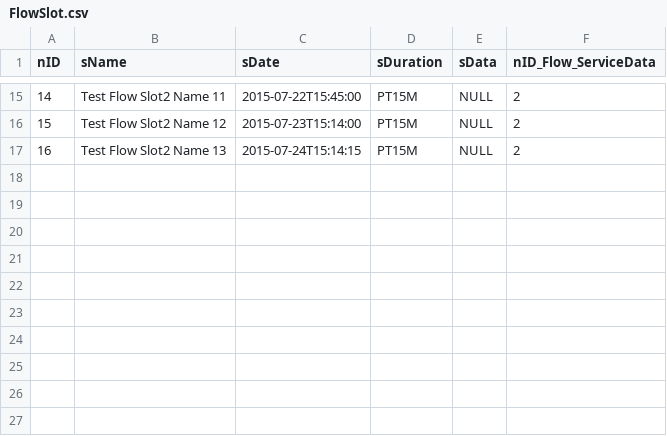
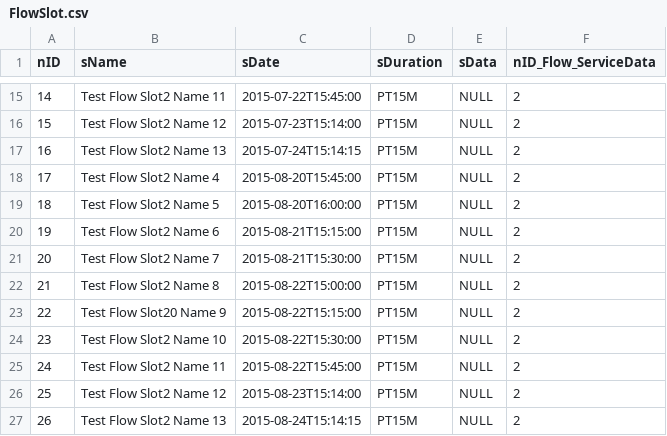
Before and after one commit to e-government-ua/_Kiev, a CSV file: wf-base/src/main/resources/data/FlowSlot.csv, drawn as a sheet; only a part is shown, gaps mark what is left out.

Commit message:
7;Test Flow Slot2 Name 4;2015-07-20T15:45:00;PT15M;NULL;2 8;Test Flow Slot2 Name 5;2015-07-20T16:00:00;PT15M;NULL;2 9;Test Flow Slot2 Name 6;2015-07-21T15:15:00;PT15M;NULL;2 10;Test Flow Slot2 Name 7;2015-07-21T15:30:00;PT15M;NULL;2 11;Test Flow Slot2 Name 8;2015-07-22T15:00:00;PT15M;NULL;2 12;Test Flow Slot20 Name 9;2015-07-22T15:15:00;PT15M;NULL;2 13;Test Flow Slot2 Name 10;2015-07-22T15:30:00;PT15M;NULL;2 14;Test Flow Slot2 Name 11;2015-07-22T15:45:00;PT15M;NULL;2 15;Test Flow Slot2 Name 12;2015-07-23T15:14:00;PT15M;NULL;2 16;Test Flow Slot2 Name 13;2015-07-24T15:14:15;PT15M;NULL;2

```diff
--- a/wf-base/src/main/resources/data/FlowSlot.csv
+++ b/wf-base/src/main/resources/data/FlowSlot.csv
@@ -17 +17,11 @@ nID;sName;sDate;sDuration;sData;nID_Flow_ServiceData
 16;Test Flow Slot2 Name 13;2015-07-24T15:14:15;PT15M;NULL;2
+17;Test Flow Slot2 Name 4;2015-08-20T15:45:00;PT15M;NULL;2
+18;Test Flow Slot2 Name 5;2015-08-20T16:00:00;PT15M;NULL;2
+19;Test Flow Slot2 Name 6;2015-08-21T15:15:00;PT15M;NULL;2
+20;Test Flow Slot2 Name 7;2015-08-21T15:30:00;PT15M;NULL;2
+21;Test Flow Slot2 Name 8;2015-08-22T15:00:00;PT15M;NULL;2
+22;Test Flow Slot20 Name 9;2015-08-22T15:15:00;PT15M;NULL;2
+23;Test Flow Slot2 Name 10;2015-08-22T15:30:00;PT15M;NULL;2
+24;Test Flow Slot2 Name 11;2015-08-22T15:45:00;PT15M;NULL;2
+25;Test Flow Slot2 Name 12;2015-08-23T15:14:00;PT15M;NULL;2
+26;Test Flow Slot2 Name 13;2015-08-24T15:14:15;PT15M;NULL;2
```
